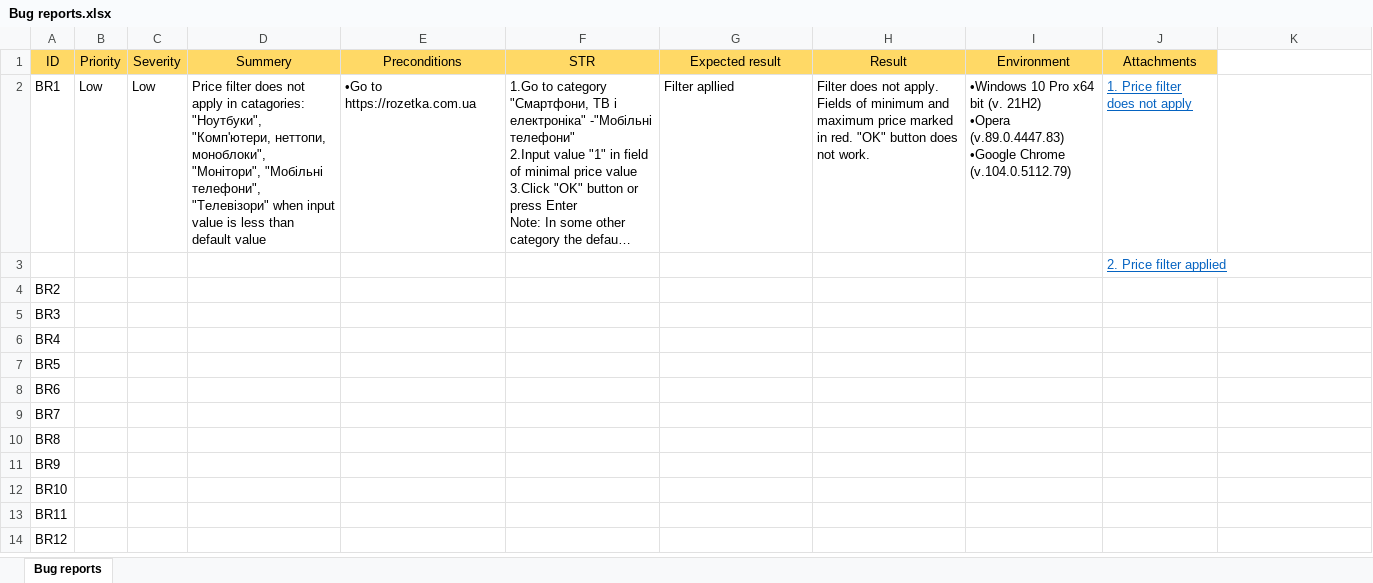
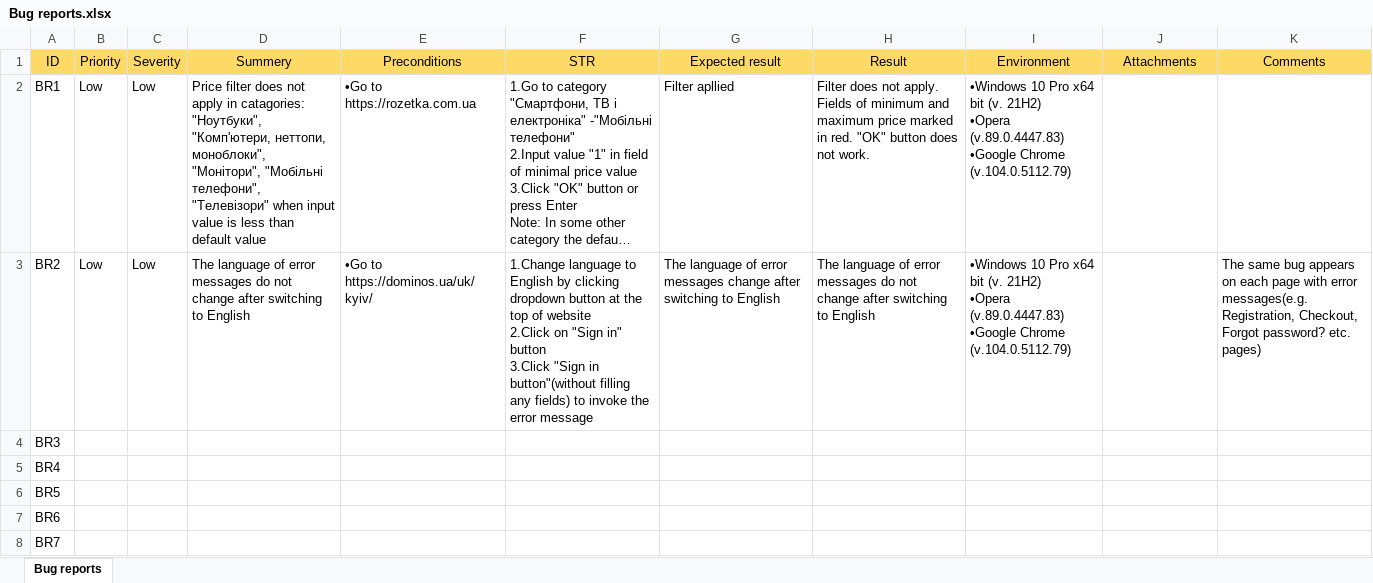
Before and after one commit to Oleksandr-Mnk/Test-documentation, an Excel workbook: Bug reports/Bug reports.xlsx, sheet Bug reports, drawn as a sheet; only a part is shown; the shorter side is filled out with more unchanged rows; long unchanged cells end in …; values as stored, in another font and other column widths than the file's, no borders; removed rows and columns are numbered as before the commit, all else as after; ↵ is a line break in a cell; the diff names each change by its address in the sheet, - before the commit and + after, or states it on an @@ line.

Commit message:
Add BR2 and organise attachment folder

```diff
--- a/Bug reports/Bug reports.xlsx (sheet Bug reports)
+++ b/Bug reports/Bug reports.xlsx (sheet Bug reports)
-K1: (empty)
+K1: Comments
-K1 fill: none
+K1 fill: #FFD966
-J2 (Attachments): 1. Price filter does not apply
+J2 (Attachments): (empty)
-row 3:  |  |  |  |  |  |  |  |  | 2. Price filter applied
-B3 (Priority): (empty)
+B3 (Priority): Low
-C3 (Severity): (empty)
+C3 (Severity): Low
-D3 (Summery): (empty)
+D3 (Summery): The language of error messages do not change after switching to English
-E3 (Preconditions): (empty)
+E3 (Preconditions): •Go to https://dominos.ua/uk/kyiv/
-F3 (STR): (empty)
+F3 (STR): 1.Change language to English by clicking dropdown button at the top of website ↵ 2.Click on "Sign in" button ↵ 3.Click "Sign in button"(without filling any fields) to invoke the error message
-G3 (Expected result): (empty)
+G3 (Expected result): The language of error messages change after switching to English
-H3 (Result): (empty)
+H3 (Result): The language of error messages do not change after switching to English
-I3 (Environment): (empty)
+I3 (Environment): •Windows 10 Pro x64 bit (v. 21H2) ↵ •Opera (v.89.0.4447.83) ↵ •Google Chrome (v.104.0.5112.79)
-K3 (Comments): (empty)
+K3 (Comments): The same bug appears on each page with error messages(e.g. Registration, Checkout, Forgot password? etc. pages)
```
Also changed, not shown: 6 other files.
